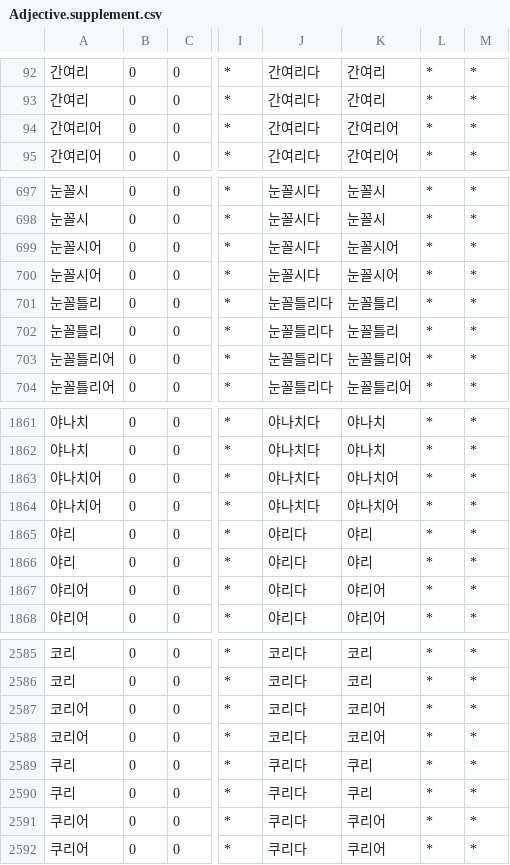
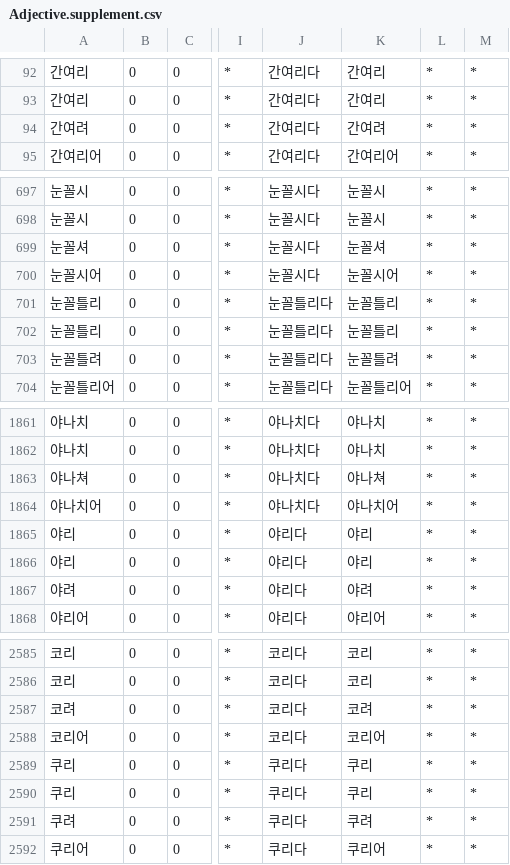
Before and after one commit to okikirmui/handic, a CSV file: seed/Adjective.supplement.csv, drawn as a sheet; only a part is shown, gaps mark what is left out; the diff covers the shown part only; the diff names each change by its address in the sheet, - before the commit and + after, or states it on an @@ line.

```diff
--- a/seed/Adjective.supplement.csv
+++ b/seed/Adjective.supplement.csv
-A94: 간여리어
+A94: 간여려
-K94: 간여리어
+K94: 간여려
-A699: 눈꼴시어
+A699: 눈꼴셔
-K699: 눈꼴시어
+K699: 눈꼴셔
-A703: 눈꼴틀리어
+A703: 눈꼴틀려
-K703: 눈꼴틀리어
+K703: 눈꼴틀려
-A1863: 야나치어
+A1863: 야나쳐
-K1863: 야나치어
+K1863: 야나쳐
-A1867: 야리어
+A1867: 야려
-K1867: 야리어
+K1867: 야려
-A2587: 코리어
+A2587: 코려
-K2587: 코리어
+K2587: 코려
-A2591: 쿠리어
+A2591: 쿠려
-K2591: 쿠리어
+K2591: 쿠려
```
Also changed, not shown: 72 edited cells elsewhere in this file, seed/Modifier.csv, seed/Noun.numeral.csv, 1 other file.
